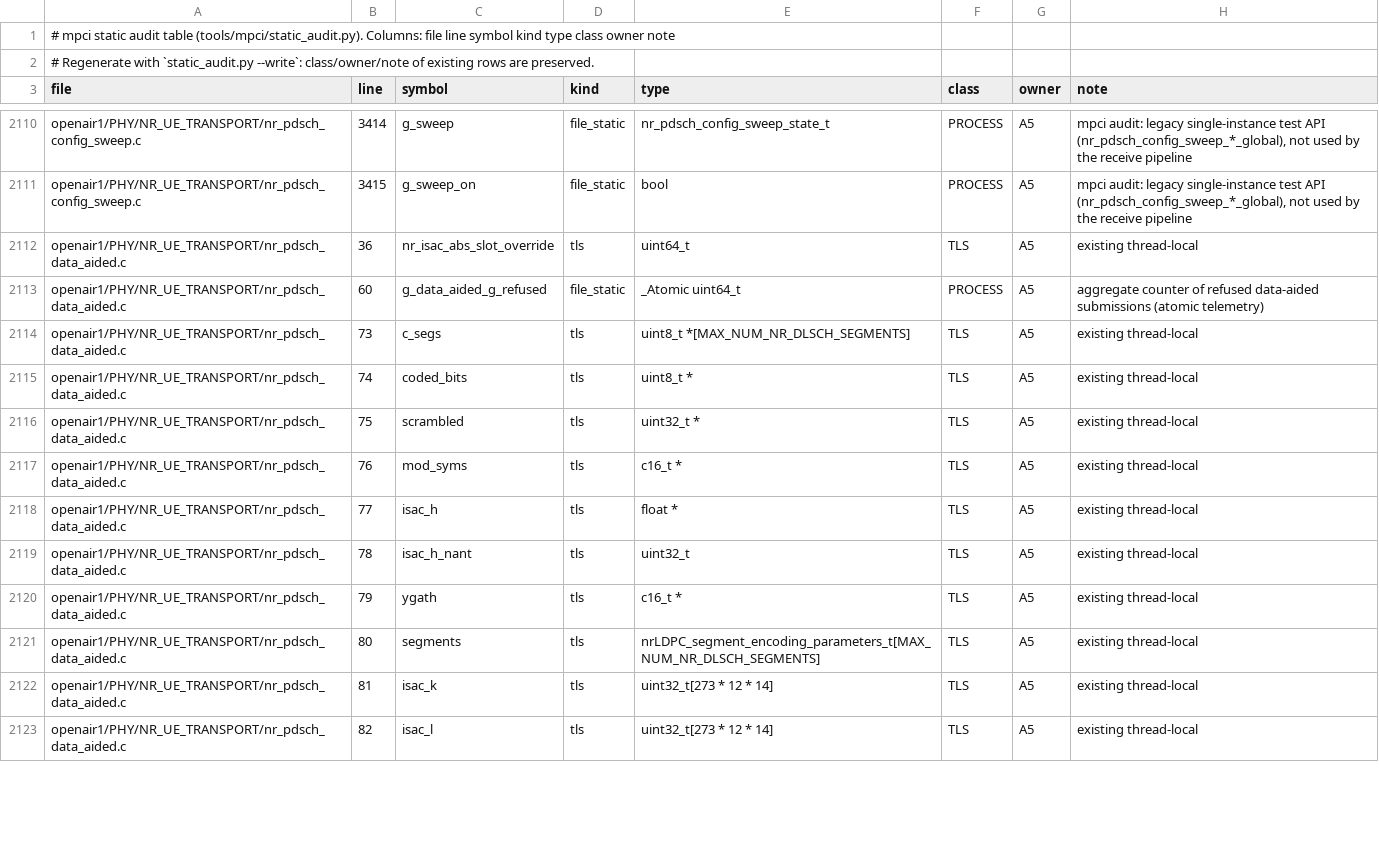
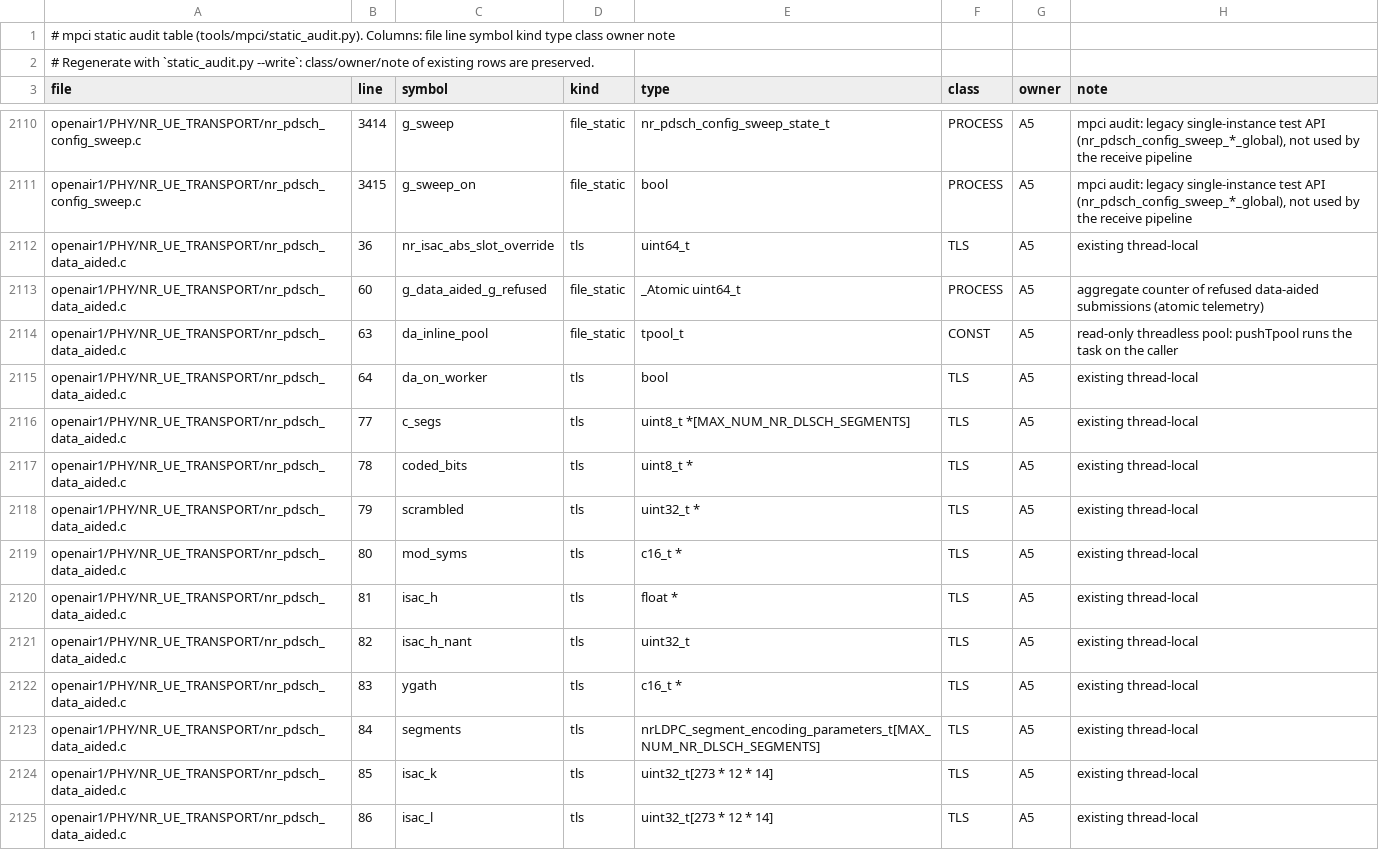
Before and after one commit to nico-net/passive_agnostic_rx_for_sensing, a TSV file: tools/mpci/mpci_statics.tsv, drawn as a sheet; only a part is shown, gaps mark what is left out; the diff covers the shown part only.

Commit message:
perf(sense): daBg re-encode on the worker (no shared decode Tpool), 24-job pool, N workers from the bg lane, 923-rate burst test

```diff
--- a/tools/mpci/mpci_statics.tsv
+++ b/tools/mpci/mpci_statics.tsv
@@ -2113,11 +2113,13 @@ openair1/PHY/NR_UE_TRANSPORT/nr_pdsch_data_aided.c	36	nr_isac_abs_slot_override
 openair1/PHY/NR_UE_TRANSPORT/nr_pdsch_data_aided.c	60	g_data_aided_g_refused	file_static	_Atomic uint64_t	PROCESS	A5	aggregate counter of refused data-aided submissions (atomic telemetry)
-openair1/PHY/NR_UE_TRANSPORT/nr_pdsch_data_aided.c	73	c_segs	tls	uint8_t *[MAX_NUM_NR_DLSCH_SEGMENTS]	TLS	A5	existing thread-local
-openair1/PHY/NR_UE_TRANSPORT/nr_pdsch_data_aided.c	74	coded_bits	tls	uint8_t *	TLS	A5	existing thread-local
-openair1/PHY/NR_UE_TRANSPORT/nr_pdsch_data_aided.c	75	scrambled	tls	uint32_t *	TLS	A5	existing thread-local
-openair1/PHY/NR_UE_TRANSPORT/nr_pdsch_data_aided.c	76	mod_syms	tls	c16_t *	TLS	A5	existing thread-local
-openair1/PHY/NR_UE_TRANSPORT/nr_pdsch_data_aided.c	77	isac_h	tls	float *	TLS	A5	existing thread-local
-openair1/PHY/NR_UE_TRANSPORT/nr_pdsch_data_aided.c	78	isac_h_nant	tls	uint32_t	TLS	A5	existing thread-local
-openair1/PHY/NR_UE_TRANSPORT/nr_pdsch_data_aided.c	79	ygath	tls	c16_t *	TLS	A5	existing thread-local
-openair1/PHY/NR_UE_TRANSPORT/nr_pdsch_data_aided.c	80	segments	tls	nrLDPC_segment_encoding_parameters_t[MAX_NUM_NR_DLSCH_SEGMENTS]	TLS	A5	existing thread-local
-openair1/PHY/NR_UE_TRANSPORT/nr_pdsch_data_aided.c	81	isac_k	tls	uint32_t[273 * 12 * 14]	TLS	A5	existing thread-local
-openair1/PHY/NR_UE_TRANSPORT/nr_pdsch_data_aided.c	82	isac_l	tls	uint32_t[273 * 12 * 14]	TLS	A5	existing thread-local
+openair1/PHY/NR_UE_TRANSPORT/nr_pdsch_data_aided.c	63	da_inline_pool	file_static	tpool_t	CONST	A5	read-only threadless pool: pushTpool runs the task on the caller
+openair1/PHY/NR_UE_TRANSPORT/nr_pdsch_data_aided.c	64	da_on_worker	tls	bool	TLS	A5	existing thread-local
+openair1/PHY/NR_UE_TRANSPORT/nr_pdsch_data_aided.c	77	c_segs	tls	uint8_t *[MAX_NUM_NR_DLSCH_SEGMENTS]	TLS	A5	existing thread-local
+openair1/PHY/NR_UE_TRANSPORT/nr_pdsch_data_aided.c	78	coded_bits	tls	uint8_t *	TLS	A5	existing thread-local
+openair1/PHY/NR_UE_TRANSPORT/nr_pdsch_data_aided.c	79	scrambled	tls	uint32_t *	TLS	A5	existing thread-local
+openair1/PHY/NR_UE_TRANSPORT/nr_pdsch_data_aided.c	80	mod_syms	tls	c16_t *	TLS	A5	existing thread-local
+openair1/PHY/NR_UE_TRANSPORT/nr_pdsch_data_aided.c	81	isac_h	tls	float *	TLS	A5	existing thread-local
+openair1/PHY/NR_UE_TRANSPORT/nr_pdsch_data_aided.c	82	isac_h_nant	tls	uint32_t	TLS	A5	existing thread-local
+openair1/PHY/NR_UE_TRANSPORT/nr_pdsch_data_aided.c	83	ygath	tls	c16_t *	TLS	A5	existing thread-local
+openair1/PHY/NR_UE_TRANSPORT/nr_pdsch_data_aided.c	84	segments	tls	nrLDPC_segment_encoding_parameters_t[MAX_NUM_NR_DLSCH_SEGMENTS]	TLS	A5	existing thread-local
+openair1/PHY/NR_UE_TRANSPORT/nr_pdsch_data_aided.c	85	isac_k	tls	uint32_t[273 * 12 * 14]	TLS	A5	existing thread-local
+openair1/PHY/NR_UE_TRANSPORT/nr_pdsch_data_aided.c	86	isac_l	tls	uint32_t[273 * 12 * 14]	TLS	A5	existing thread-local
```
Also changed, not shown: 1 added row and 17 edited cells elsewhere in this file, 5 other files.
